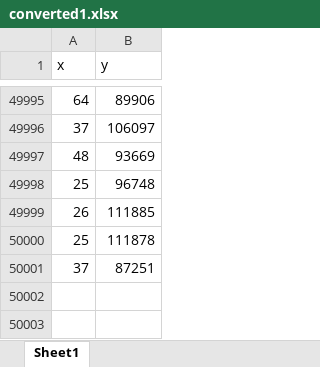
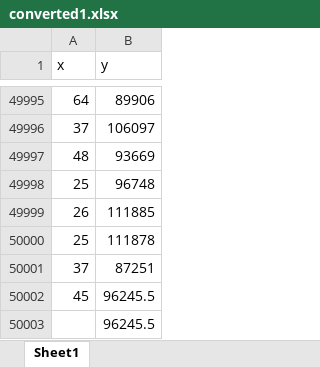
Before and after one commit to trungduong0103/APT_Assignment_1, an Excel workbook: converted1.xlsx, sheet Sheet1, drawn as a sheet; only a part is shown, gaps mark what is left out; values as stored, in another font and other column widths than the file's, no borders; the diff names each change by its address in the sheet, - before the commit and + after, or states it on an @@ line.

```diff
--- a/converted1.xlsx (sheet Sheet1)
+++ b/converted1.xlsx (sheet Sheet1)
+row 50002: 45 | 96245.5
+row 50003:  | 96245.5
```
Also changed, not shown: 5 other files.
